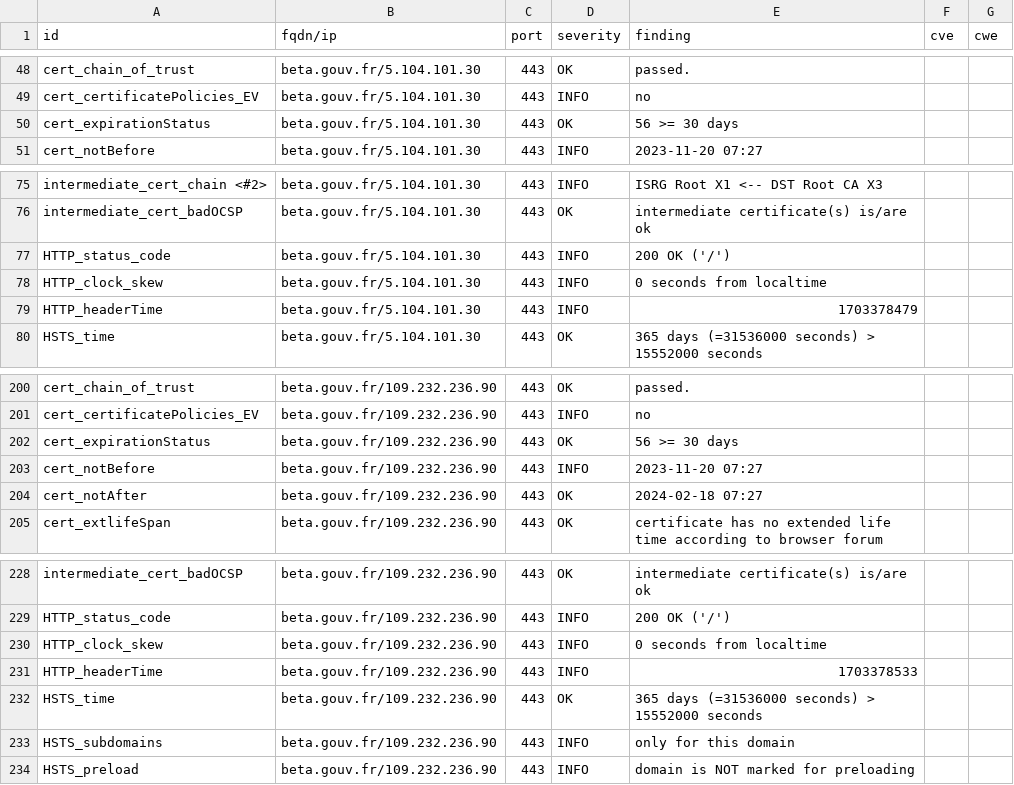
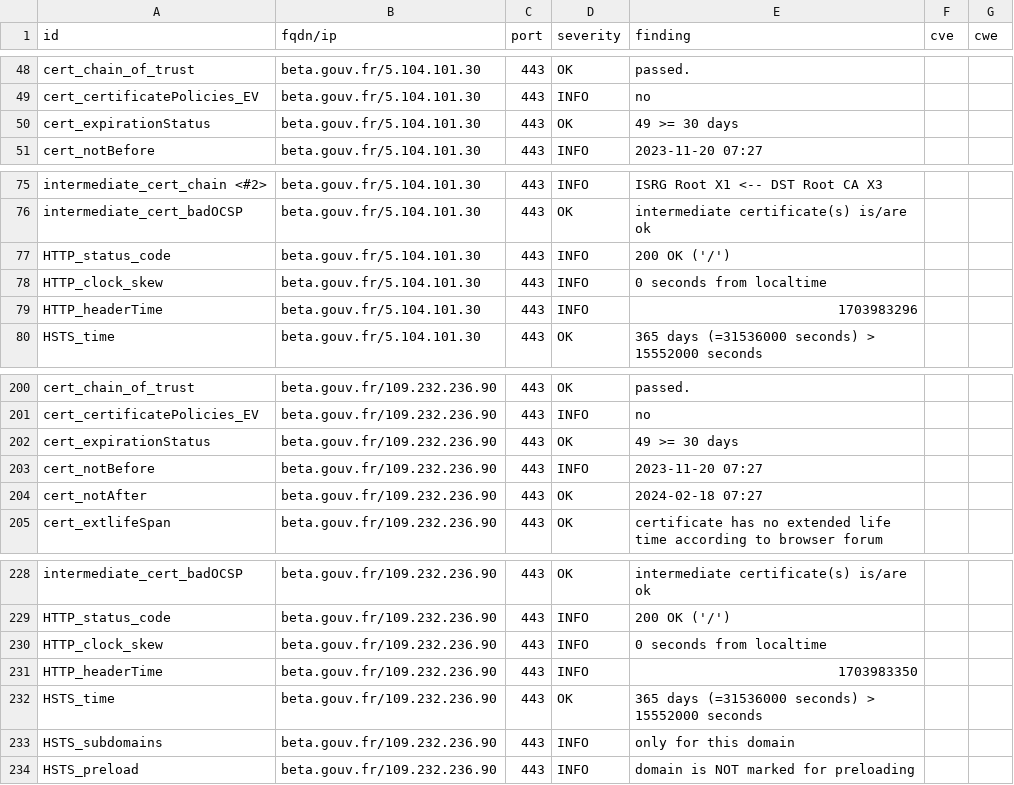
Before and after one commit to vviers/dahslord, a CSV file: results/aHR0cHM6Ly9iZXRhLmdvdXYuZnI=/testssl.csv, drawn as a sheet; only a part is shown, gaps mark what is left out.

```diff
--- a/results/aHR0cHM6Ly9iZXRhLmdvdXYuZnI=/testssl.csv
+++ b/results/aHR0cHM6Ly9iZXRhLmdvdXYuZnI=/testssl.csv
@@ -49,3 +49,3 @@
 "cert_certificatePolicies_EV","beta.gouv.fr/5.104.101.30","443","INFO","no","",""
-"cert_expirationStatus","beta.gouv.fr/5.104.101.30","443","OK","56 >= 30 days","",""
+"cert_expirationStatus","beta.gouv.fr/5.104.101.30","443","OK","49 >= 30 days","",""
 "cert_notBefore","beta.gouv.fr/5.104.101.30","443","INFO","2023-11-20 07:27","",""
@@ -78,3 +78,3 @@
 "HTTP_clock_skew","beta.gouv.fr/5.104.101.30","443","INFO","0 seconds from localtime","",""
-"HTTP_headerTime","beta.gouv.fr/5.104.101.30","443","INFO","1703378479","",""
+"HTTP_headerTime","beta.gouv.fr/5.104.101.30","443","INFO","1703983296","",""
 "HSTS_time","beta.gouv.fr/5.104.101.30","443","OK","365 days (=31536000 seconds) > 15552000 seconds","",""
@@ -201,3 +201,3 @@
 "cert_certificatePolicies_EV","beta.gouv.fr/109.232.236.90","443","INFO","no","",""
-"cert_expirationStatus","beta.gouv.fr/109.232.236.90","443","OK","56 >= 30 days","",""
+"cert_expirationStatus","beta.gouv.fr/109.232.236.90","443","OK","49 >= 30 days","",""
 "cert_notBefore","beta.gouv.fr/109.232.236.90","443","INFO","2023-11-20 07:27","",""
@@ -230,3 +230,3 @@
 "HTTP_clock_skew","beta.gouv.fr/109.232.236.90","443","INFO","0 seconds from localtime","",""
-"HTTP_headerTime","beta.gouv.fr/109.232.236.90","443","INFO","1703378533","",""
+"HTTP_headerTime","beta.gouv.fr/109.232.236.90","443","INFO","1703983350","",""
 "HSTS_time","beta.gouv.fr/109.232.236.90","443","OK","365 days (=31536000 seconds) > 15552000 seconds","",""
```
Also changed, not shown: 14 other files.
